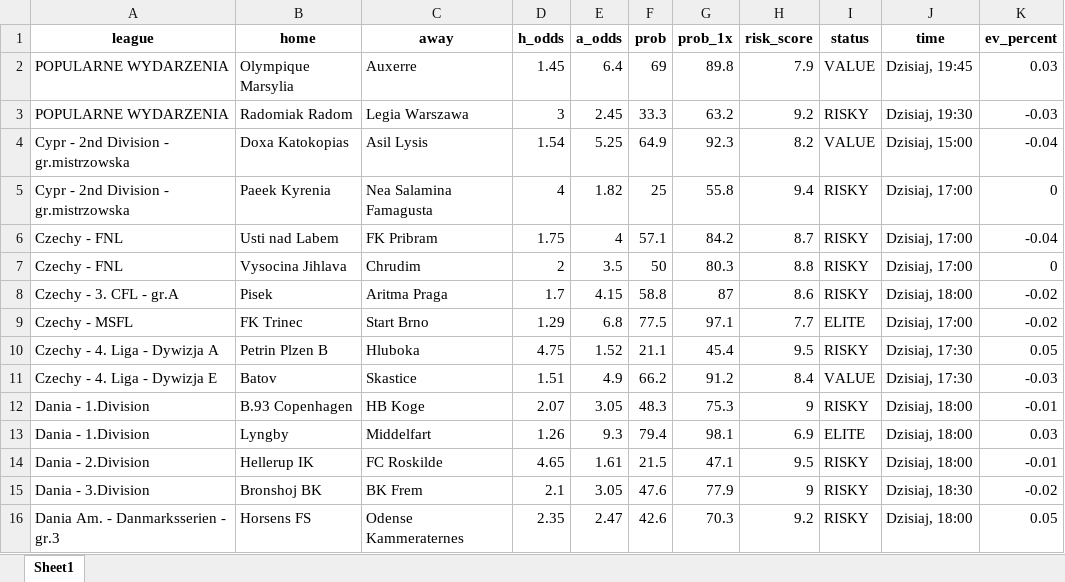
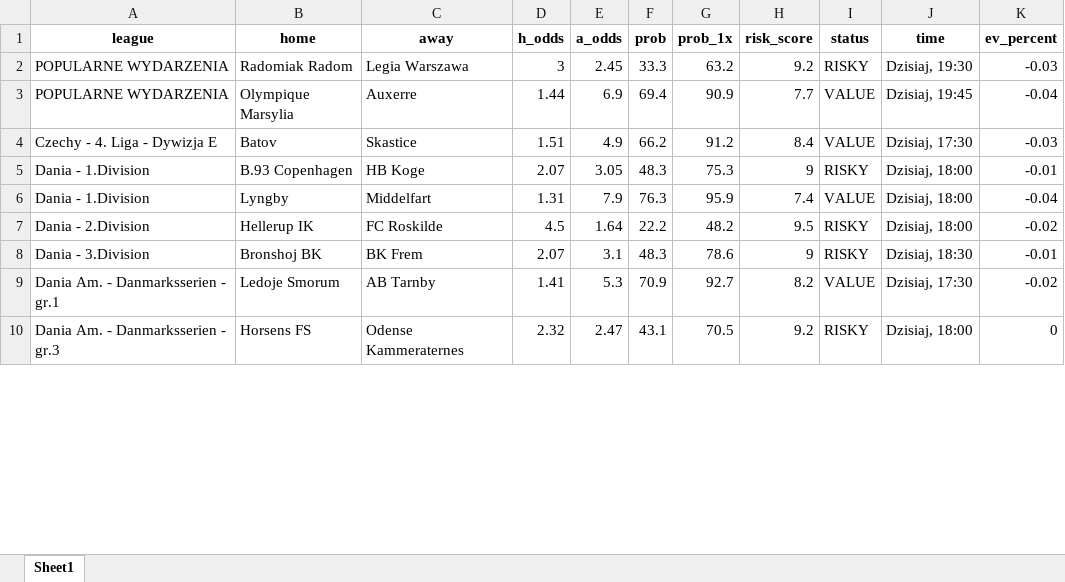
Before and after one commit to Byadiso/webscraper_advanced, an Excel workbook: matches_daily.xlsx, sheet Sheet1, drawn as a sheet; only a part is shown; values as stored, in another font and other column widths than the file's, no borders; removed rows and columns are numbered as before the commit, all else as after; the diff covers the shown part only; the diff names each change by its address in the sheet, - before the commit and + after, or states it on an @@ line.

```diff
--- a/matches_daily.xlsx (sheet Sheet1)
+++ b/matches_daily.xlsx (sheet Sheet1)
-row 2: POPULARNE WYDARZENIA | Olympique Marsylia | Auxerre | 1.45 | 6.4 | 69 | 89.8 | 7.9 | VALUE | Dzisiaj, 19:45 | 0.03
-row 4: Cypr - 2nd Division - gr.mistrzowska | Doxa Katokopias | Asil Lysis | 1.54 | 5.25 | 64.9 | 92.3 | 8.2 | VALUE | Dzisiaj, 15:00 | -0.04
-row 5: Cypr - 2nd Division - gr.mistrzowska | Paeek Kyrenia | Nea Salamina Famagusta | 4 | 1.82 | 25 | 55.8 | 9.4 | RISKY | Dzisiaj, 17:00 | 0
-row 6: Czechy - FNL | Usti nad Labem | FK Pribram | 1.75 | 4 | 57.1 | 84.2 | 8.7 | RISKY | Dzisiaj, 17:00 | -0.04
-row 7: Czechy - FNL | Vysocina Jihlava | Chrudim | 2 | 3.5 | 50 | 80.3 | 8.8 | RISKY | Dzisiaj, 17:00 | 0
-row 8: Czechy - 3. CFL - gr.A | Pisek | Aritma Praga | 1.7 | 4.15 | 58.8 | 87 | 8.6 | RISKY | Dzisiaj, 18:00 | -0.02
-row 9: Czechy - MSFL | FK Trinec | Start Brno | 1.29 | 6.8 | 77.5 | 97.1 | 7.7 | ELITE | Dzisiaj, 17:00 | -0.02
-row 10: Czechy - 4. Liga - Dywizja A | Petrin Plzen B | Hluboka | 4.75 | 1.52 | 21.1 | 45.4 | 9.5 | RISKY | Dzisiaj, 17:30 | 0.05
+row 3: POPULARNE WYDARZENIA | Olympique Marsylia | Auxerre | 1.44 | 6.9 | 69.4 | 90.9 | 7.7 | VALUE | Dzisiaj, 19:45 | -0.04
-D6 (h_odds): 1.26
+D6 (h_odds): 1.31
-E6 (a_odds): 9.3
+E6 (a_odds): 7.9
-F6 (prob): 79.4
+F6 (prob): 76.3
-G6 (prob_1x): 98.1
+G6 (prob_1x): 95.9
-H6 (risk_score): 6.9
+H6 (risk_score): 7.4
-I6 (status): ELITE
+I6 (status): VALUE
-K6 (ev_percent): 0.03
+K6 (ev_percent): -0.04
-D7 (h_odds): 4.65
+D7 (h_odds): 4.5
-E7 (a_odds): 1.61
+E7 (a_odds): 1.64
-F7 (prob): 21.5
+F7 (prob): 22.2
-G7 (prob_1x): 47.1
+G7 (prob_1x): 48.2
-K7 (ev_percent): -0.01
+K7 (ev_percent): -0.02
-D8 (h_odds): 2.1
+D8 (h_odds): 2.07
-E8 (a_odds): 3.05
+E8 (a_odds): 3.1
-F8 (prob): 47.6
+F8 (prob): 48.3
-G8 (prob_1x): 77.9
+G8 (prob_1x): 78.6
-K8 (ev_percent): -0.02
+K8 (ev_percent): -0.01
+row 9: Dania Am. - Danmarksserien - gr.1 | Ledoje Smorum | AB Tarnby | 1.41 | 5.3 | 70.9 | 92.7 | 8.2 | VALUE | Dzisiaj, 17:30 | -0.02
-D10 (h_odds): 2.35
+D10 (h_odds): 2.32
-F10 (prob): 42.6
+F10 (prob): 43.1
-G10 (prob_1x): 70.3
+G10 (prob_1x): 70.5
-K10 (ev_percent): 0.05
+K10 (ev_percent): 0
```
Also changed, not shown: 11 added rows, 3 removed rows and 51 edited cells elsewhere in this sheet, 1 other file.
